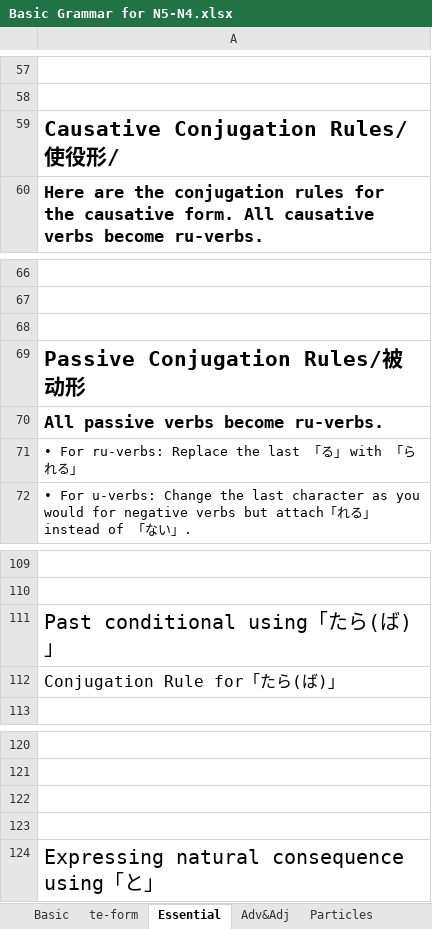
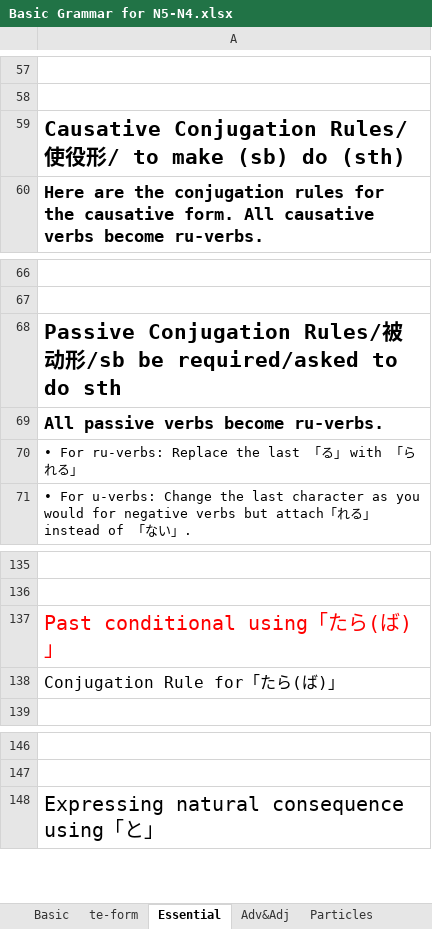
Before and after one commit to AfraHu/CatsEatingFish, an Excel workbook: Basic Grammar for N5-N4.xlsx, sheet Essential, drawn as a sheet; only a part is shown, gaps mark what is left out; values as stored, in another font and other column widths than the file's, no borders; charts and pictures not drawn; removed rows and columns are numbered as before the commit, all else as after; the diff covers the shown part only; the diff names each change by its address in the sheet, - before the commit and + after, or states it on an @@ line.

```diff
--- a/Basic Grammar for N5-N4.xlsx (sheet Essential)
+++ b/Basic Grammar for N5-N4.xlsx (sheet Essential)
-A59: Causative Conjugation Rules/使役形/
+A59: Causative Conjugation Rules/使役形/ to make (sb) do (sth)
-row 68: (empty)
-A68: Passive Conjugation Rules/被动形
+A68: Passive Conjugation Rules/被动形/sb be required/asked to do sth
-A137 text colour: black
+A137 text colour: #FF0000
-row 122: (empty)
-row 123: (empty)
```
Also changed, not shown: 18 added rows, 36 removed rows, 13 moved rows, 1 edited cell and cell formats elsewhere in this sheet, sheet Adv&Adj, charts or pictures.
